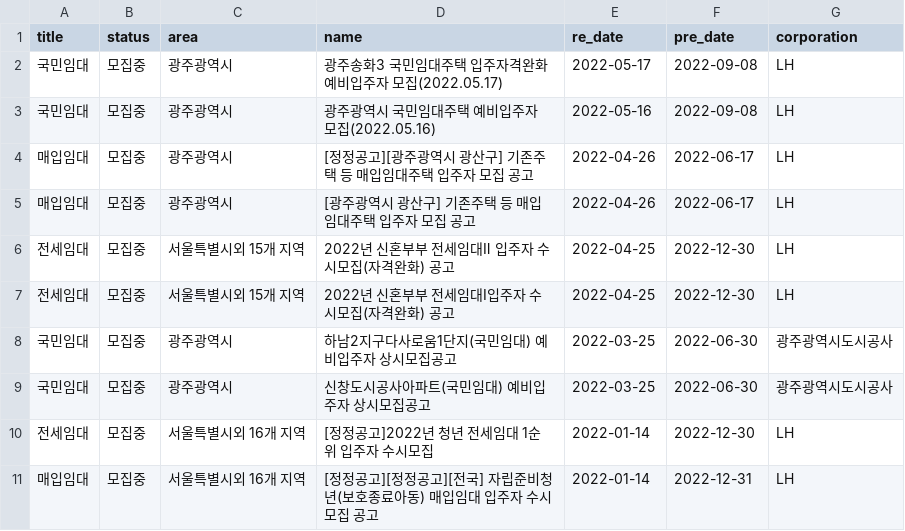
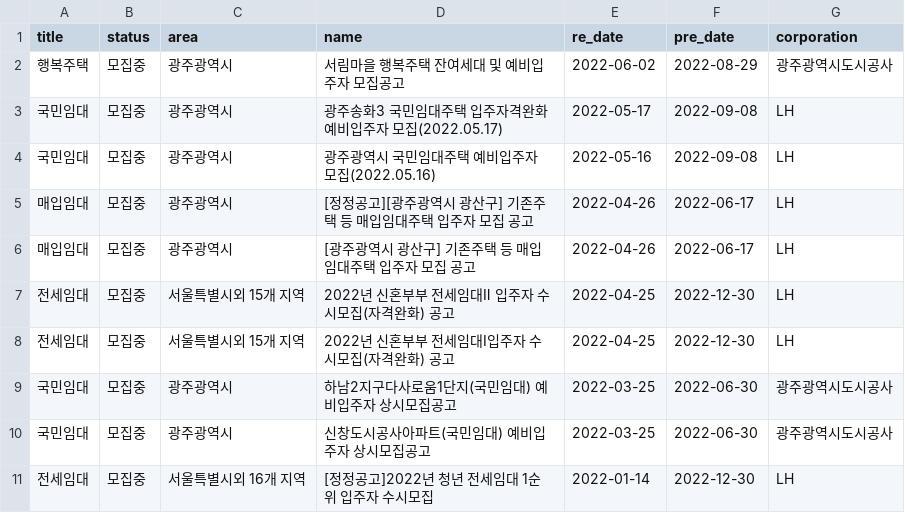
Before and after one commit to SiriN1234/my-home, a CSV file: app/crawl/region_data/Gwangju_notice.csv, drawn as a sheet.

```diff
--- a/app/crawl/region_data/Gwangju_notice.csv
+++ b/app/crawl/region_data/Gwangju_notice.csv
@@ -1,2 +1,3 @@
 title,status,area,name,re_date,pre_date,corporation
+행복주택,모집중,광주광역시,서림마을 행복주택 잔여세대 및 예비입주자 모집공고,2022-06-02,2022-08-29,광주광역시도시공사
 국민임대,모집중,광주광역시,광주송화3 국민임대주택 입주자격완화 예비입주자 모집(2022.05.17),2022-05-17,2022-09-08,LH
@@ -10,2 +11 @@ title,status,area,name,re_date,pre_date,corporation
 전세임대,모집중,서울특별시외 16개 지역,[정정공고]2022년 청년 전세임대 1순위 입주자 수시모집,2022-01-14,2022-12-30,LH
-매입임대,모집중,서울특별시외 16개 지역,[정정공고][정정공고][전국] 자립준비청년(보호종료아동) 매입임대 입주자 수시모집 공고,2022-01-14,2022-12-31,LH
```
Also changed, not shown: app/crawl/region_data/Busan_notice.csv, app/crawl/region_data/Gangwon_notice.csv, 13 other files.
